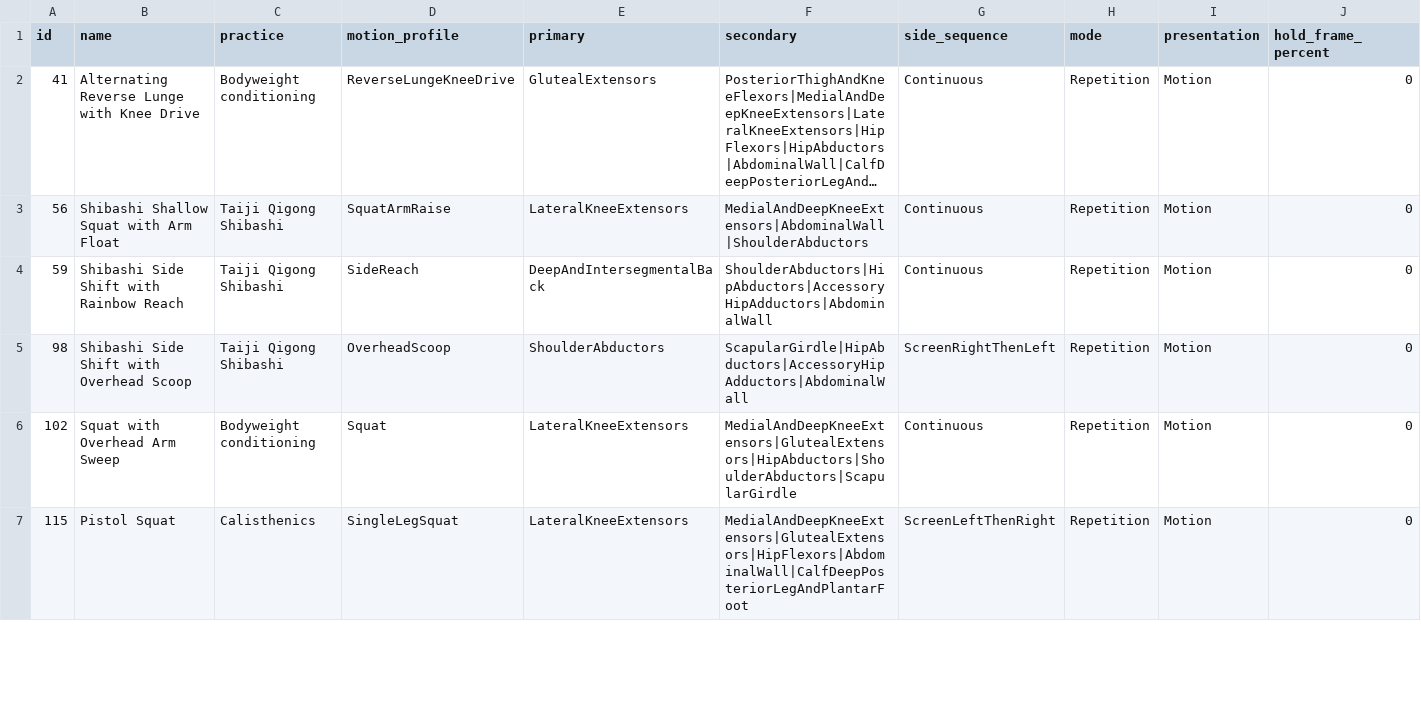
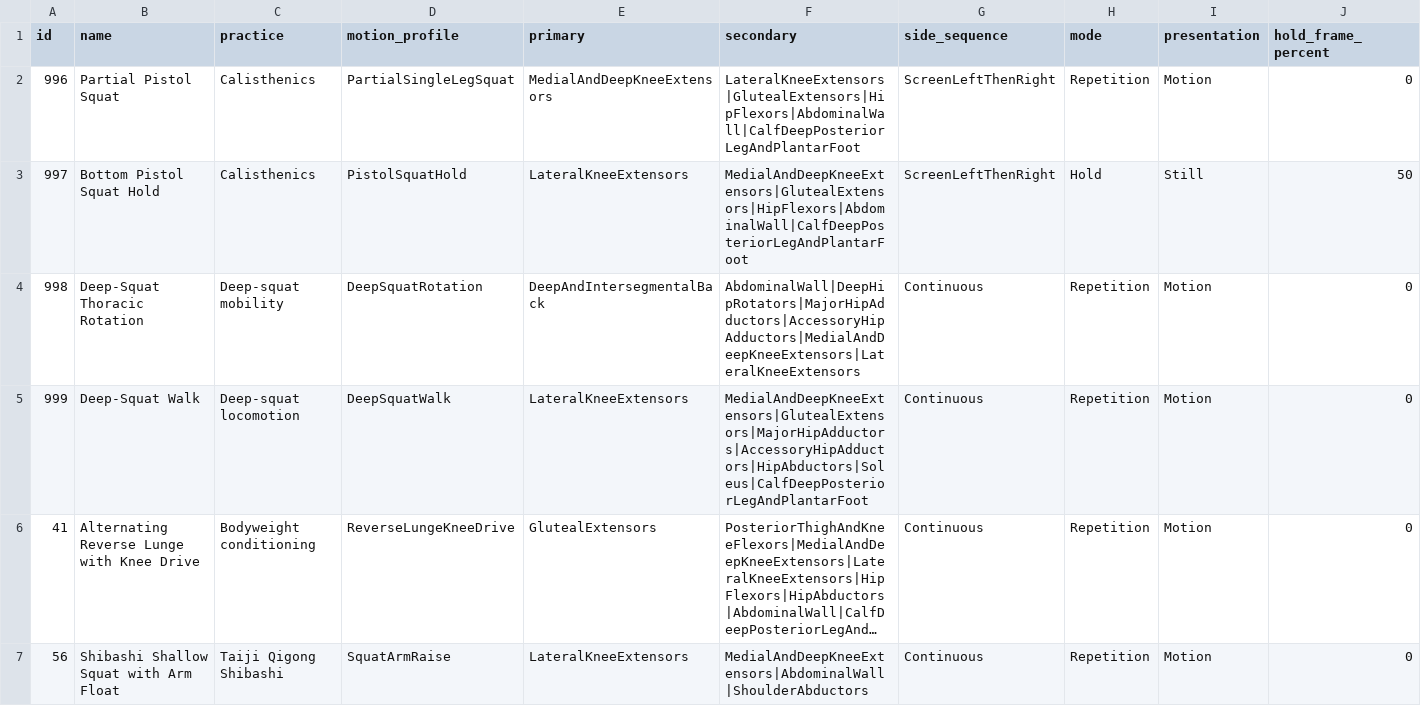
Before and after one commit to nopara73/Flux, a CSV file: docs/catalog-audit/catalog_replacements.csv, drawn as a sheet; only a part is shown; the shorter side is filled out with more unchanged rows; long unchanged cells end in …; rows hold the shown columns only; the diff names each change by its address in the sheet, - before the commit and + after, or states it on an @@ line.

Commit message:
Add pistol and deep squat movements

```diff
--- a/docs/catalog-audit/catalog_replacements.csv
+++ b/docs/catalog-audit/catalog_replacements.csv
+row 2: 996 | Partial Pistol Squat | Calisthenics | PartialSingleLegSquat | MedialAndDeepKneeExtensors | LateralKneeExtensors|GlutealExtensors|HipFlexors|AbdominalWall|CalfDeepPosteriorLegAndPlantarFoot | ScreenLeftThenRight | Repetition | Motion | 0
+row 3: 997 | Bottom Pistol Squat Hold | Calisthenics | PistolSquatHold | LateralKneeExtensors | MedialAndDeepKneeExtensors|GlutealExtensors|HipFlexors|AbdominalWall|CalfDeepPosteriorLegAndPlantarFoot | ScreenLeftThenRight | Hold | Still | 50
+row 4: 998 | Deep-Squat Thoracic Rotation | Deep-squat mobility | DeepSquatRotation | DeepAndIntersegmentalBack | AbdominalWall|DeepHipRotators|MajorHipAdductors|AccessoryHipAdductors|MedialAndDeepKneeExtensors|LateralKneeExtensors | Continuous | Repetition | Motion | 0
+row 5: 999 | Deep-Squat Walk | Deep-squat locomotion | DeepSquatWalk | LateralKneeExtensors | MedialAndDeepKneeExtensors|GlutealExtensors|MajorHipAdductors|AccessoryHipAdductors|HipAbductors|Soleus|CalfDeepPosteriorLegAndPlantarFoot | Continuous | Repetition | Motion | 0
```
Also changed, not shown: docs/catalog-audit/exercise_usability_audit.csv, 26 other files.
